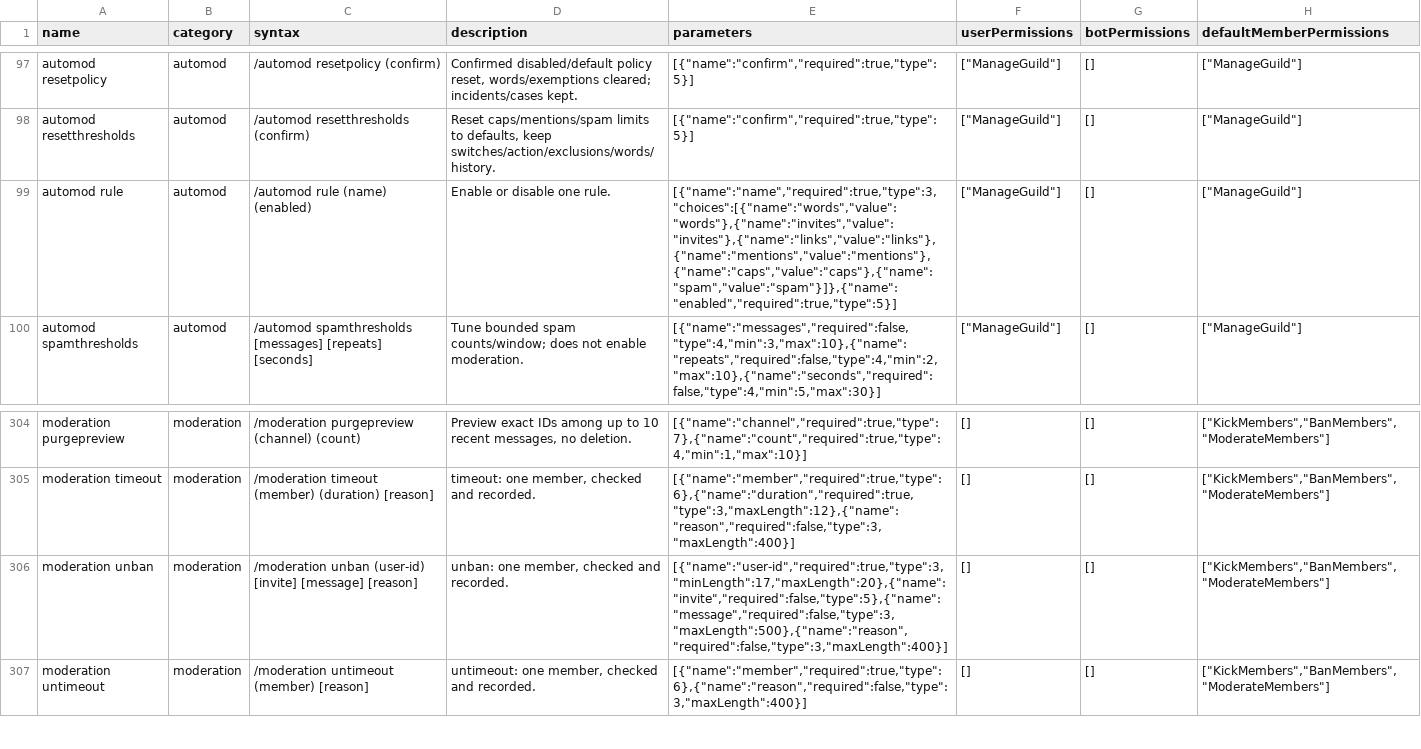
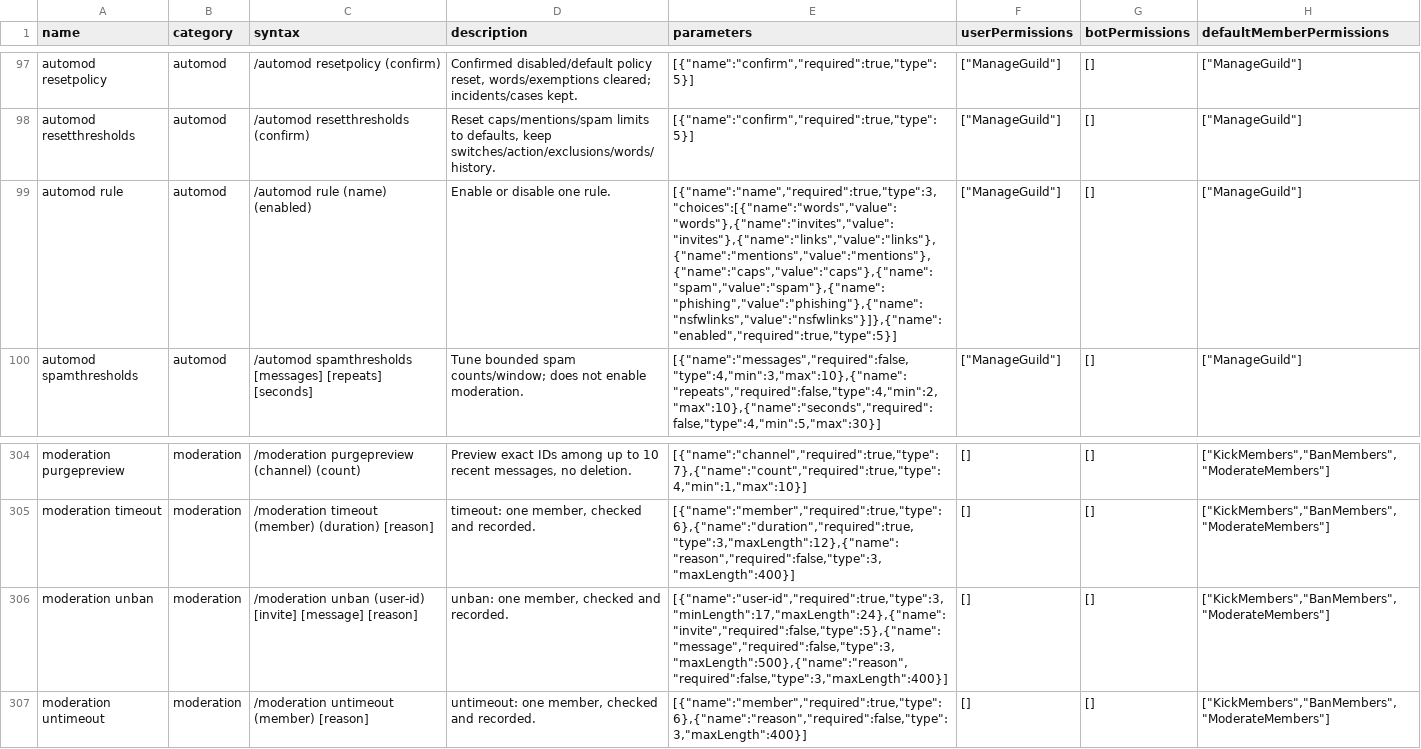
Before and after one commit to 1nonlyhckrr-hue/coldy, a CSV file: data/luna-commands.csv, drawn as a sheet; only a part is shown, gaps mark what is left out; the diff names each change by its address in the sheet, - before the commit and + after, or states it on an @@ line.

```diff
--- a/data/luna-commands.csv
+++ b/data/luna-commands.csv
-E99 (parameters): [{"name":"name","required":true,"type":3,"choices":[{"name":"words","value":"words"},{"name":"invites","value":"invites"},{"name":"links","value":"links"},{"name":"mentions","value":"mentions"},{"name":"caps","value":"caps"},{"name":"spam","value":"spam"}]},{"name":"enabled","required":true,"type":5}]
+E99 (parameters): [{"name":"name","required":true,"type":3,"choices":[{"name":"words","value":"words"},{"name":"invites","value":"invites"},{"name":"links","value":"links"},{"name":"mentions","value":"mentions"},{"name":"caps","value":"caps"},{"name":"spam","value":"spam"},{"name":"phishing","value":"phishing"},{"name":"nsfwlinks","value":"nsfwlinks"}]},{"name":"enabled","required":true,"type":5}]
-E306 (parameters): [{"name":"user-id","required":true,"type":3,"minLength":17,"maxLength":20},{"name":"invite","required":false,"type":5},{"name":"message","required":false,"type":3,"maxLength":500},{"name":"reason","required":false,"type":3,"maxLength":400}]
+E306 (parameters): [{"name":"user-id","required":true,"type":3,"minLength":17,"maxLength":24},{"name":"invite","required":false,"type":5},{"name":"message","required":false,"type":3,"maxLength":500},{"name":"reason","required":false,"type":3,"maxLength":400}]
```
Also changed, not shown: 10 other files.
